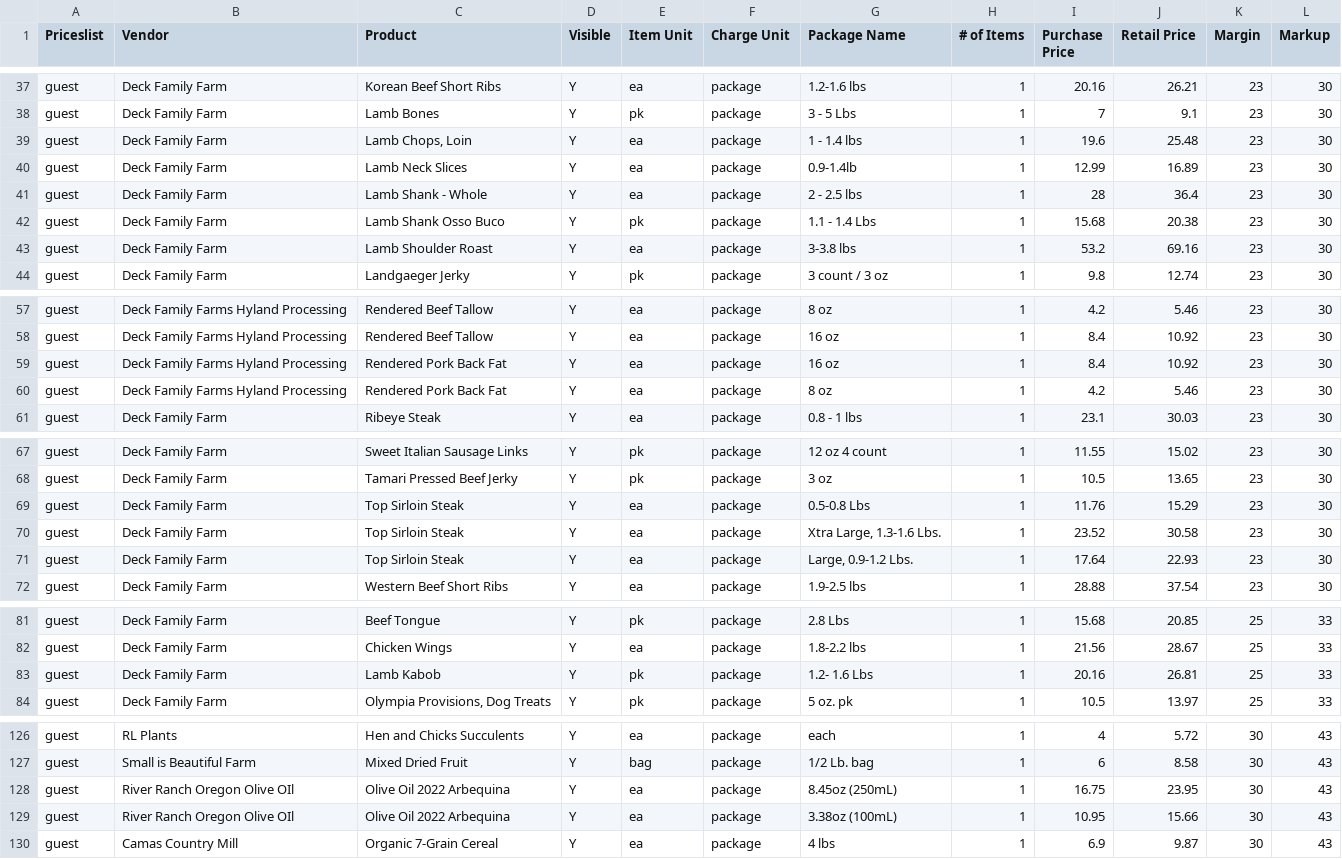
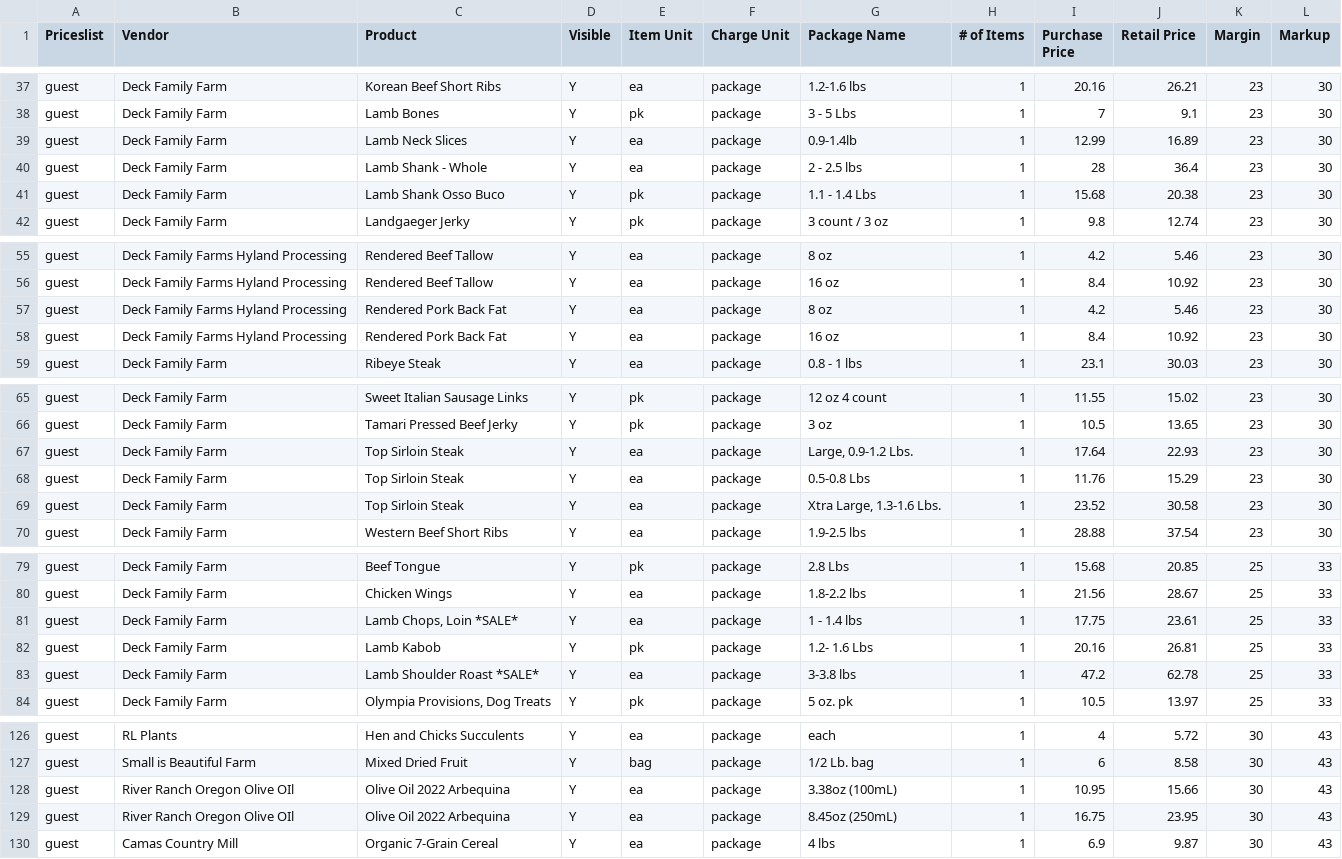
Before and after one commit to required777/TD-Testing-ffcsa_scripts, a CSV file: localline/data/guest_pricelist_analytics.csv, drawn as a sheet; only a part is shown, gaps mark what is left out.

Commit message:
Update data files

```diff
--- a/localline/data/guest_pricelist_analytics.csv
+++ b/localline/data/guest_pricelist_analytics.csv
@@ -38,3 +38,2 @@ guest,Deck Family Farm,Korean Beef Short Ribs,Y,ea,package,1.2-1.6 lbs,1,20.16,2
 guest,Deck Family Farm,Lamb Bones,Y,pk,package,3 - 5 Lbs,1,7,9.1,23,30
-guest,Deck Family Farm,"Lamb Chops, Loin",Y,ea,package,1 - 1.4 lbs,1,19.6,25.48,23,30
 guest,Deck Family Farm,Lamb Neck Slices,Y,ea,package,0.9-1.4lb,1,12.99,16.89,23,30
@@ -42,3 +41,2 @@ guest,Deck Family Farm,Lamb Shank - Whole,Y,ea,package,2 - 2.5 lbs,1,28,36.4,23,
 guest,Deck Family Farm,Lamb Shank Osso Buco,Y,pk,package,1.1 - 1.4 Lbs,1,15.68,20.38,23,30
-guest,Deck Family Farm,Lamb Shoulder Roast,Y,ea,package,3-3.8 lbs,1,53.2,69.16,23,30
 guest,Deck Family Farm,Landgaeger Jerky,Y,pk,package,3 count / 3 oz,1,9.8,12.74,23,30
@@ -58,4 +56,4 @@ guest,Deck Family Farms Hyland Processing,Rendered Beef Tallow,Y,ea,package,8 oz
 guest,Deck Family Farms Hyland Processing,Rendered Beef Tallow,Y,ea,package,16 oz,1,8.4,10.92,23,30
+guest,Deck Family Farms Hyland Processing,Rendered Pork Back Fat,Y,ea,package,8 oz,1,4.2,5.46,23,30
 guest,Deck Family Farms Hyland Processing,Rendered Pork Back Fat,Y,ea,package,16 oz,1,8.4,10.92,23,30
-guest,Deck Family Farms Hyland Processing,Rendered Pork Back Fat,Y,ea,package,8 oz,1,4.2,5.46,23,30
 guest,Deck Family Farm,Ribeye Steak,Y,ea,package,0.8 - 1 lbs,1,23.1,30.03,23,30
@@ -68,5 +66,5 @@ guest,Deck Family Farm,Sweet Italian Sausage Links,Y,pk,package,12 oz 4 count,1,
 guest,Deck Family Farm,Tamari Pressed Beef Jerky,Y,pk,package,3 oz,1,10.5,13.65,23,30
+guest,Deck Family Farm,Top Sirloin Steak,Y,ea,package,"Large, 0.9-1.2 Lbs.",1,17.64,22.93,23,30
 guest,Deck Family Farm,Top Sirloin Steak,Y,ea,package,0.5-0.8 Lbs,1,11.76,15.29,23,30
 guest,Deck Family Farm,Top Sirloin Steak,Y,ea,package,"Xtra Large, 1.3-1.6 Lbs.",1,23.52,30.58,23,30
-guest,Deck Family Farm,Top Sirloin Steak,Y,ea,package,"Large, 0.9-1.2 Lbs.",1,17.64,22.93,23,30
 guest,Deck Family Farm,Western Beef Short Ribs,Y,ea,package,1.9-2.5 lbs,1,28.88,37.54,23,30
@@ -82,3 +80,5 @@ guest,Deck Family Farm,Beef Tongue,Y,pk,package,2.8  Lbs,1,15.68,20.85,25,33
 guest,Deck Family Farm,Chicken Wings,Y,ea,package,1.8-2.2 lbs,1,21.56,28.67,25,33
+guest,Deck Family Farm,"Lamb Chops, Loin *SALE*",Y,ea,package,1 - 1.4 lbs,1,17.75,23.61,25,33
 guest,Deck Family Farm,Lamb Kabob,Y,pk,package,1.2- 1.6  Lbs,1,20.16,26.81,25,33
+guest,Deck Family Farm,Lamb Shoulder Roast *SALE*,Y,ea,package,3-3.8 lbs,1,47.2,62.78,25,33
 guest,Deck Family Farm,"Olympia Provisions, Dog Treats",Y,pk,package,5 oz. pk,1,10.5,13.97,25,33
@@ -127,4 +127,4 @@ guest,RL Plants,Hen and Chicks Succulents,Y,ea,package,each,1,4,5.72,30,43
 guest,Small is Beautiful Farm,Mixed Dried Fruit,Y,bag,package,1/2 Lb. bag,1,6,8.58,30,43
+guest,River Ranch Oregon Olive OIl,Olive Oil 2022 Arbequina,Y,ea,package,3.38oz (100mL),1,10.95,15.66,30,43
 guest,River Ranch Oregon Olive OIl,Olive Oil 2022 Arbequina,Y,ea,package,8.45oz (250mL),1,16.75,23.95,30,43
-guest,River Ranch Oregon Olive OIl,Olive Oil 2022 Arbequina,Y,ea,package,3.38oz (100mL),1,10.95,15.66,30,43
 guest,Camas Country Mill,Organic 7-Grain Cereal,Y,ea,package,4 lbs,1,6.9,9.87,30,43
```
Also changed, not shown: localline/data/herdshare_pricelist_analytics.csv, localline/data/members_pricelist_analytics.csv.
